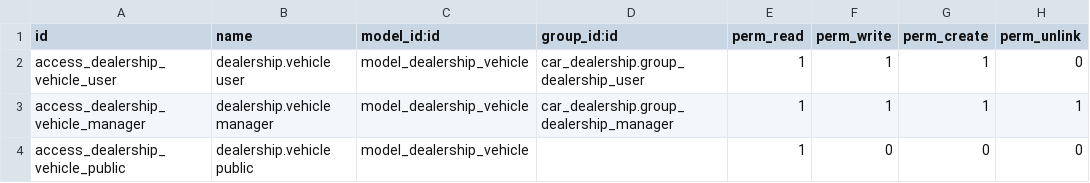
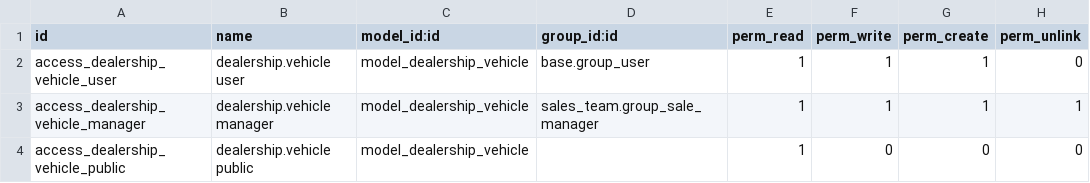
Before and after one commit to Ayanfisco/car_dealership2, a CSV file: addons/car_dealership/security/ir.model.access.csv, drawn as a sheet.

```diff
--- a/addons/car_dealership/security/ir.model.access.csv
+++ b/addons/car_dealership/security/ir.model.access.csv
@@ -1,4 +1,4 @@
 id,name,model_id:id,group_id:id,perm_read,perm_write,perm_create,perm_unlink
-access_dealership_vehicle_user,dealership.vehicle user,model_dealership_vehicle,car_dealership.group_dealership_user,1,1,1,0
-access_dealership_vehicle_manager,dealership.vehicle manager,model_dealership_vehicle,car_dealership.group_dealership_manager,1,1,1,1
+access_dealership_vehicle_user,dealership.vehicle user,model_dealership_vehicle,base.group_user,1,1,1,0
+access_dealership_vehicle_manager,dealership.vehicle manager,model_dealership_vehicle,sales_team.group_sale_manager,1,1,1,1
 access_dealership_vehicle_public,dealership.vehicle public,model_dealership_vehicle,,1,0,0,0
```
Also changed, not shown: 2 other files.
